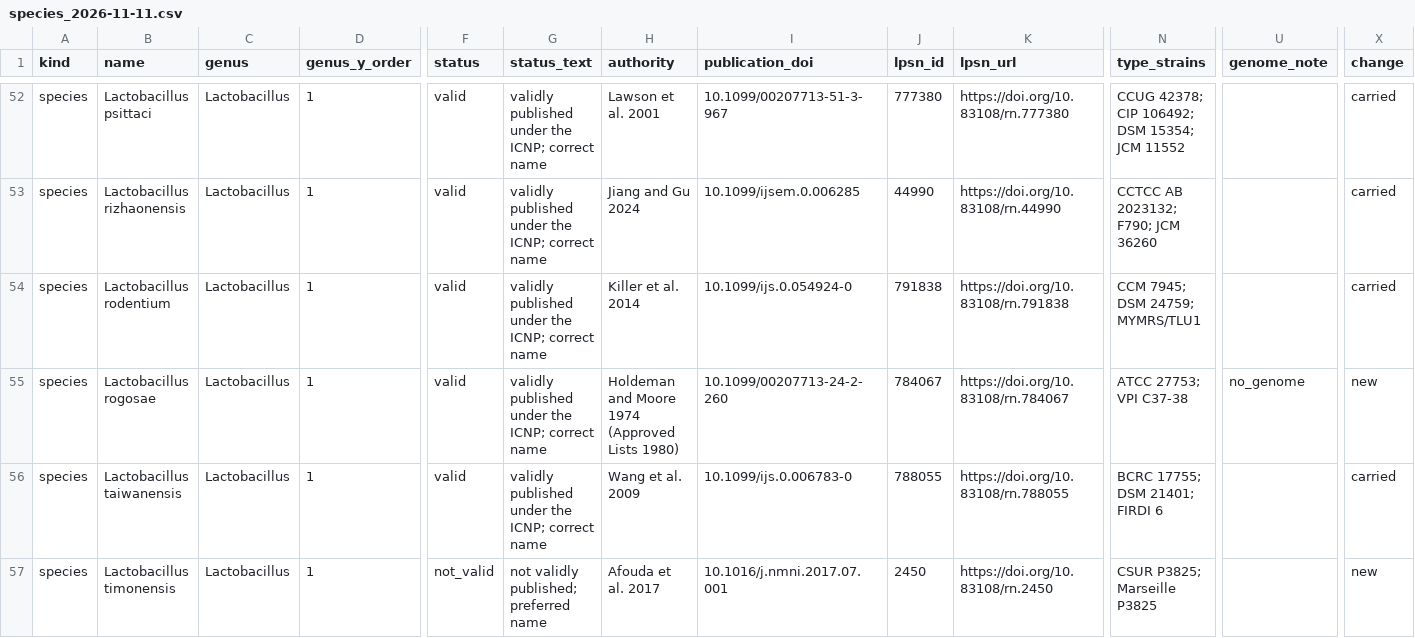
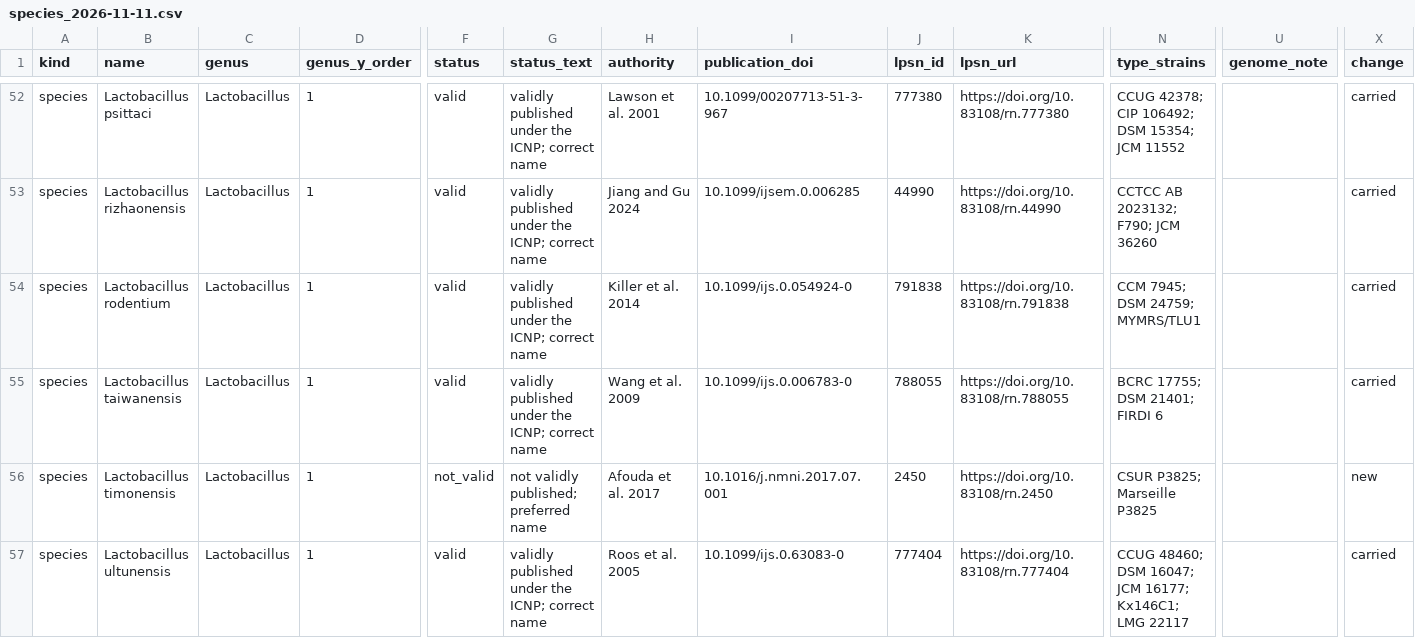
Before and after one commit to nanzhen102/nanzhen102.github.io, a CSV file: assets/lactobacillaceae/species/species_2026-11-11.csv, drawn as a sheet; only a part is shown, gaps mark what is left out; the shorter side is filled out with more unchanged rows; rows hold the shown columns only; the diff names each change by its address in the sheet, - before the commit and + after, or states it on an @@ line.

```diff
--- a/assets/lactobacillaceae/species/species_2026-11-11.csv
+++ b/assets/lactobacillaceae/species/species_2026-11-11.csv
-row 55: species | Lactobacillus rogosae | Lactobacillus | 1 | valid | validly published under the ICNP; correct name | Holdeman and Moore 1974 (Approved Lists 1980) | 10.1099/00207713-24-2-260 | 784067 | https://doi.org/10.83108/rn.784067 | ATCC 27753; VPI C37-38 | no_genome | new
```
Also changed, not shown: 12 other files.
